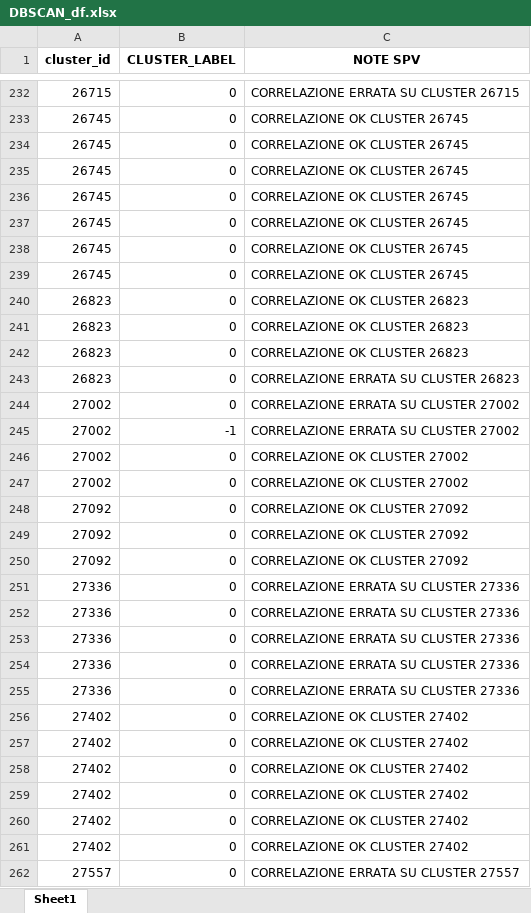
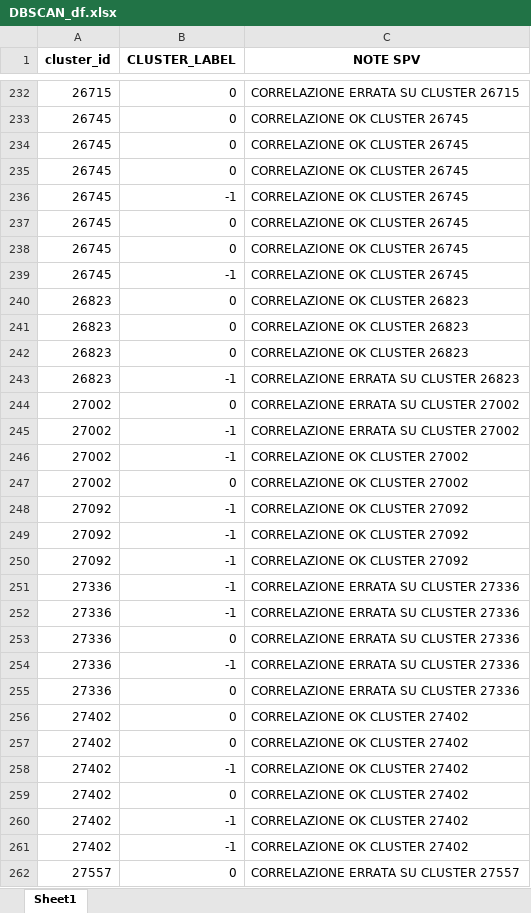
Before and after one commit to Nicocarad/tim-panama, an Excel workbook: outlier_detection/DBSCAN/DBSCAN_df.xlsx, sheet Sheet1, drawn as a sheet; only a part is shown, gaps mark what is left out; values as stored, in another font and other column widths than the file's, no borders; removed rows and columns are numbered as before the commit, all else as after; the diff covers the shown part only; the diff names each change by its address in the sheet, - before the commit and + after, or states it on an @@ line.

```diff
--- a/outlier_detection/DBSCAN/DBSCAN_df.xlsx (sheet Sheet1)
+++ b/outlier_detection/DBSCAN/DBSCAN_df.xlsx (sheet Sheet1)
+row 236: 26745 | -1 | CORRELAZIONE OK CLUSTER 26745
-B239 (CLUSTER_LABEL): 0
+B239 (CLUSTER_LABEL): -1
-row 239: 26745 | 0 | CORRELAZIONE OK CLUSTER 26745
-B243 (CLUSTER_LABEL): 0
+B243 (CLUSTER_LABEL): -1
+row 246: 27002 | -1 | CORRELAZIONE OK CLUSTER 27002
-row 247: 27002 | 0 | CORRELAZIONE OK CLUSTER 27002
-B248:B250 (CLUSTER_LABEL): 0
+B248:B250 (CLUSTER_LABEL): -1
+row 251: 27336 | -1 | CORRELAZIONE ERRATA SU CLUSTER 27336
+row 252: 27336 | -1 | CORRELAZIONE ERRATA SU CLUSTER 27336
-B254 (CLUSTER_LABEL): 0
+B254 (CLUSTER_LABEL): -1
-row 253: 27336 | 0 | CORRELAZIONE ERRATA SU CLUSTER 27336
-row 254: 27336 | 0 | CORRELAZIONE ERRATA SU CLUSTER 27336
+row 258: 27402 | -1 | CORRELAZIONE OK CLUSTER 27402
-B260:B261 (CLUSTER_LABEL): 0
+B260:B261 (CLUSTER_LABEL): -1
-row 261: 27402 | 0 | CORRELAZIONE OK CLUSTER 27402
```
Also changed, not shown: 77 added rows, 77 removed rows, 12 moved rows and 50 edited cells elsewhere in this sheet, 1 other file.
